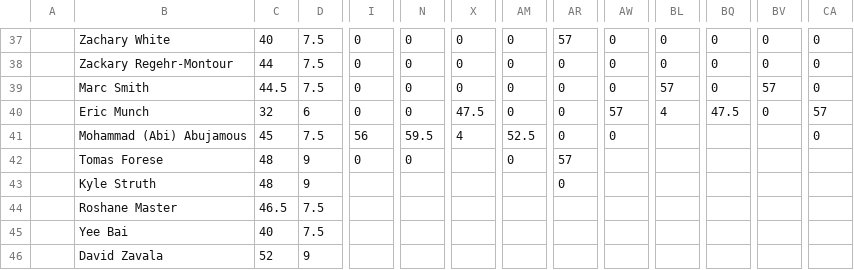
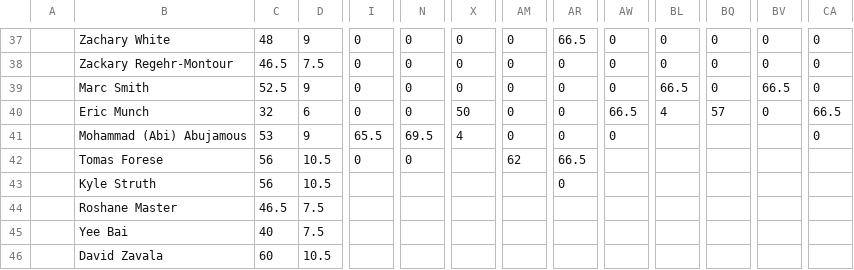
Before and after one commit to lyndon-weber-LLC/headcount-dashboard, a CSV file: data/live/Hayden Timesheet(December 31, 9999).csv, drawn as a sheet; only a part is shown, gaps mark what is left out; the diff covers the shown part only; the diff names each change by its address in the sheet, - before the commit and + after, or states it on an @@ line.

```diff
--- a/data/live/Hayden Timesheet(December 31, 9999).csv
+++ b/data/live/Hayden Timesheet(December 31, 9999).csv
-C37: 40
+C37: 48
-D37: 7.5
+D37: 9
-AR37: 57
+AR37: 66.5
-C38: 44
+C38: 46.5
-C39: 44.5
+C39: 52.5
-D39: 7.5
+D39: 9
-BL39: 57
+BL39: 66.5
-BV39: 57
+BV39: 66.5
-X40: 47.5
+X40: 50
-AW40: 57
+AW40: 66.5
-BQ40: 47.5
+BQ40: 57
-CA40: 57
+CA40: 66.5
-C41: 45
+C41: 53
-D41: 7.5
+D41: 9
-I41: 56
+I41: 65.5
-N41: 59.5
+N41: 69.5
-AM41: 52.5
+AM41: 0
-C42:C43: 48
+C42:C43: 56
-D42:D43: 9
+D42:D43: 10.5
-AM42: 0
+AM42: 62
-AR42: 57
+AR42: 66.5
-C46: 52
+C46: 60
-D46: 9
+D46: 10.5
```
Also changed, not shown: 168 edited cells elsewhere in this file, data/live/Alex Weber - Subs Timesheet(December 31, 9999).csv, data/live/Carlisle Timesheet(December 31, 9999).csv, 13 other files.
